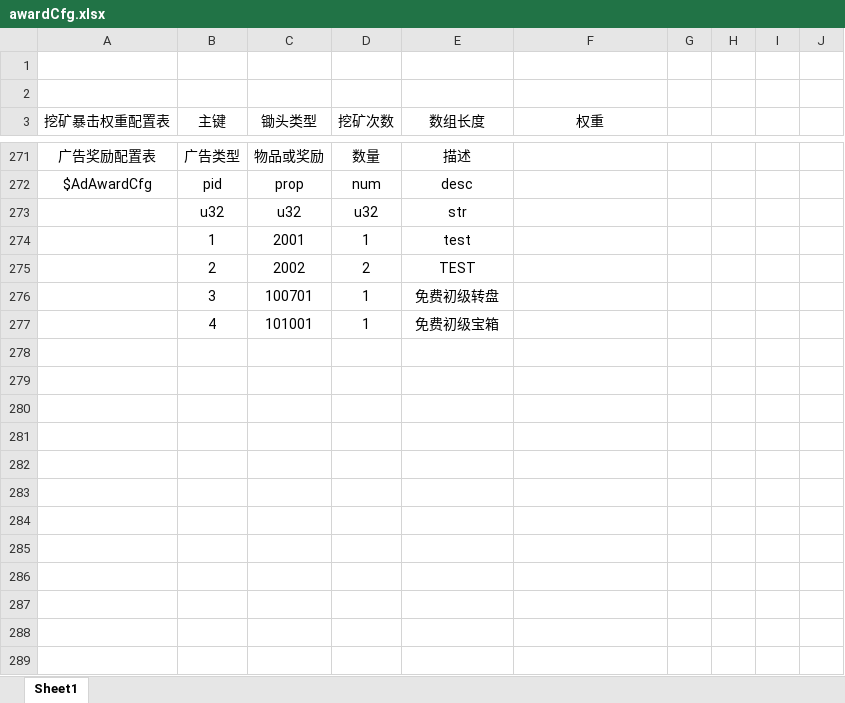
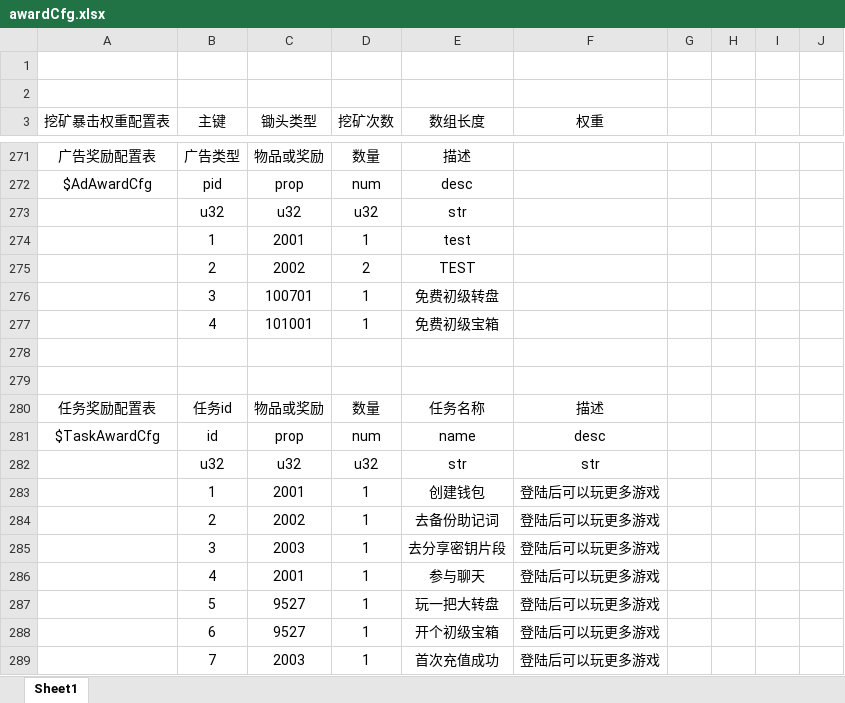
Before and after one commit to kong2630929821/wallet_game, an Excel workbook: src/earn/xlsx/awardCfg.xlsx, sheet Sheet1, drawn as a sheet; only a part is shown, gaps mark what is left out; values as stored, in another font and other column widths than the file's, no borders; the diff names each change by its address in the sheet, - before the commit and + after, or states it on an @@ line.

```diff
--- a/src/earn/xlsx/awardCfg.xlsx (sheet Sheet1)
+++ b/src/earn/xlsx/awardCfg.xlsx (sheet Sheet1)
+row 278: (empty)
+row 279: (empty)
+row 280: 任务奖励配置表 | 任务id | 物品或奖励 | 数量 | 任务名称 | 描述
+row 281: $TaskAwardCfg | id | prop | num | name | desc
+row 282:  | u32 | u32 | u32 | str | str
+row 283:  | 1 | 2001 | 1 | 创建钱包 | 登陆后可以玩更多游戏
+row 284:  | 2 | 2002 | 1 | 去备份助记词 | 登陆后可以玩更多游戏
+row 285:  | 3 | 2003 | 1 | 去分享密钥片段 | 登陆后可以玩更多游戏
+row 286:  | 4 | 2001 | 1 | 参与聊天 | 登陆后可以玩更多游戏
+row 287:  | 5 | 9527 | 1 | 玩一把大转盘 | 登陆后可以玩更多游戏
+row 288:  | 6 | 9527 | 1 | 开个初级宝箱 | 登陆后可以玩更多游戏
+row 289:  | 7 | 2003 | 1 | 首次充值成功 | 登陆后可以玩更多游戏
```
Also changed, not shown: 5 other files.
